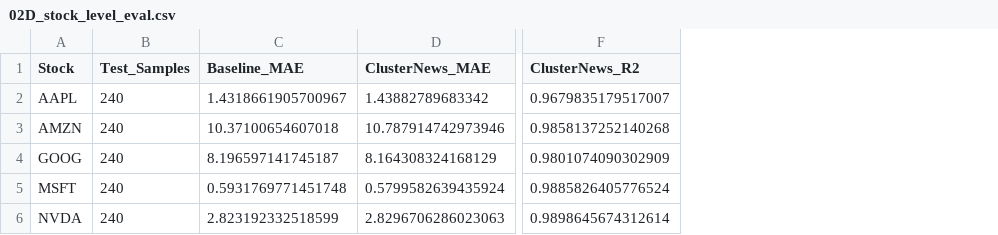
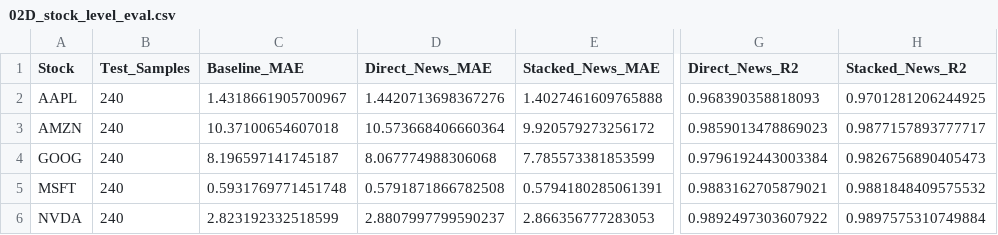
Before and after one commit to EnochCHIU-polyu/ML-in-Finance-Data-Project, a CSV file: project_folder/02_stock_price_regression/data/02D_stock_level_eval.csv, drawn as a sheet; only a part is shown, gaps mark what is left out; removed rows and columns are numbered as before the commit, all else as after; the diff names each change by its address in the sheet, - before the commit and + after, or states it on an @@ line.

Commit message:
better version of using cluster news

```diff
--- a/project_folder/02_stock_price_regression/data/02D_stock_level_eval.csv
+++ b/project_folder/02_stock_price_regression/data/02D_stock_level_eval.csv
-column D (ClusterNews_MAE), rows 2-6: 1.43882789683342 | 10.787914742973946 | 8.164308324168129 | 0.5799582639435924 | 2.8296706286023063
+column D (Direct_News_MAE), rows 2-6: 1.4420713698367276 | 10.573668406660364 | 8.067774988306068 | 0.5791871866782508 | 2.8807997799590237
+column E (Stacked_News_MAE), rows 2-6: 1.4027461609765888 | 9.920579273256172 | 7.785573381853599 | 0.5794180285061391 | 2.866356777283053
-column F (ClusterNews_R2), rows 2-6: 0.9679835179517007 | 0.9858137252140268 | 0.9801074090302909 | 0.9885826405776524 | 0.9898645674312614
+column G (Direct_News_R2), rows 2-6: 0.968390358818093 | 0.9859013478869023 | 0.9796192443003384 | 0.9883162705879021 | 0.9892497303607922
+column H (Stacked_News_R2), rows 2-6: 0.9701281206244925 | 0.9877157893777717 | 0.9826756890405473 | 0.9881848409575532 | 0.9897575310749884
```
Also changed, not shown: project_folder/02_stock_price_regression/data/02D_xgb_baseline_vs_clusternews.csv, 4 other files.
